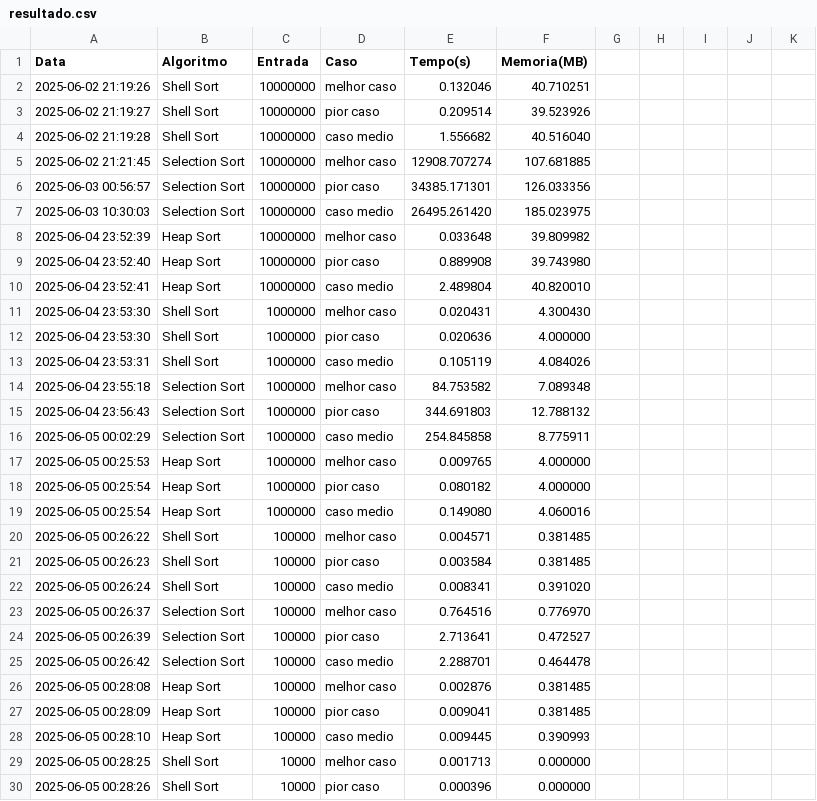
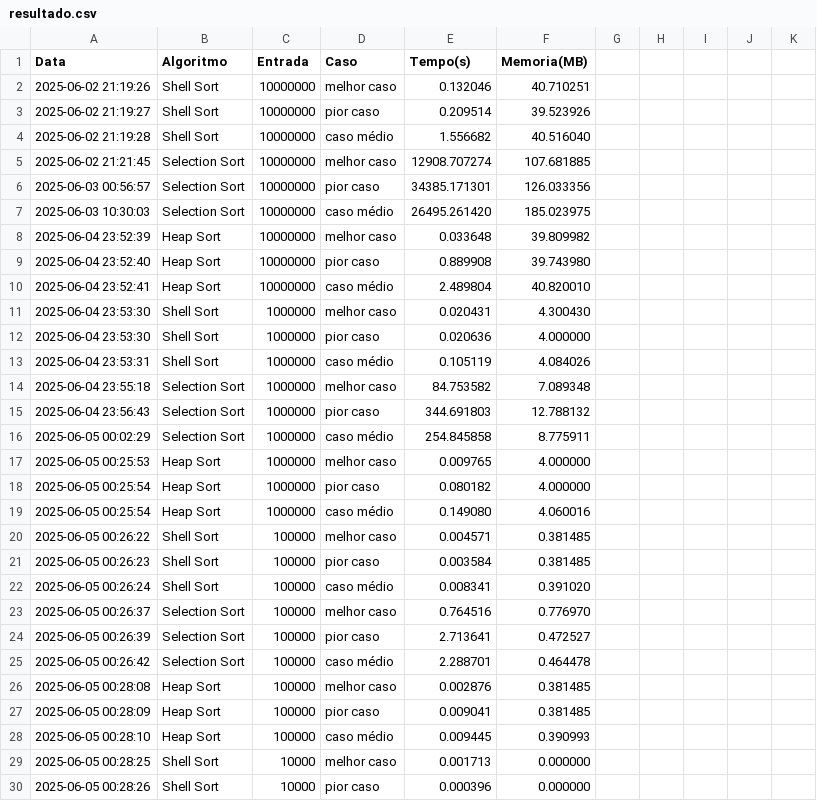
Before and after one commit to murillous/SortAnalyzer, a CSV file: resultado.csv, drawn as a sheet; only a part is shown; the diff covers the shown part only.

```diff
--- a/resultado.csv
+++ b/resultado.csv
@@ -3,27 +3,27 @@ Data,Algoritmo,Entrada,Caso,Tempo(s),Memoria(MB)
 2025-06-02 21:19:27,Shell Sort,10000000,pior caso,0.209514,39.523926
-2025-06-02 21:19:28,Shell Sort,10000000,caso medio,1.556682,40.516040
+2025-06-02 21:19:28,Shell Sort,10000000,caso médio,1.556682,40.516040
 2025-06-02 21:21:45,Selection Sort,10000000,melhor caso,12908.707274,107.681885
 2025-06-03 00:56:57,Selection Sort,10000000,pior caso,34385.171301,126.033356
-2025-06-03 10:30:03,Selection Sort,10000000,caso medio,26495.261420,185.023975
+2025-06-03 10:30:03,Selection Sort,10000000,caso médio,26495.261420,185.023975
 2025-06-04 23:52:39,Heap Sort,10000000,melhor caso,0.033648,39.809982
 2025-06-04 23:52:40,Heap Sort,10000000,pior caso,0.889908,39.743980
-2025-06-04 23:52:41,Heap Sort,10000000,caso medio,2.489804,40.820010
+2025-06-04 23:52:41,Heap Sort,10000000,caso médio,2.489804,40.820010
 2025-06-04 23:53:30,Shell Sort,1000000,melhor caso,0.020431,4.300430
 2025-06-04 23:53:30,Shell Sort,1000000,pior caso,0.020636,4.000000
-2025-06-04 23:53:31,Shell Sort,1000000,caso medio,0.105119,4.084026
+2025-06-04 23:53:31,Shell Sort,1000000,caso médio,0.105119,4.084026
 2025-06-04 23:55:18,Selection Sort,1000000,melhor caso,84.753582,7.089348
 2025-06-04 23:56:43,Selection Sort,1000000,pior caso,344.691803,12.788132
-2025-06-05 00:02:29,Selection Sort,1000000,caso medio,254.845858,8.775911
+2025-06-05 00:02:29,Selection Sort,1000000,caso médio,254.845858,8.775911
 2025-06-05 00:25:53,Heap Sort,1000000,melhor caso,0.009765,4.000000
 2025-06-05 00:25:54,Heap Sort,1000000,pior caso,0.080182,4.000000
-2025-06-05 00:25:54,Heap Sort,1000000,caso medio,0.149080,4.060016
+2025-06-05 00:25:54,Heap Sort,1000000,caso médio,0.149080,4.060016
 2025-06-05 00:26:22,Shell Sort,100000,melhor caso,0.004571,0.381485
 2025-06-05 00:26:23,Shell Sort,100000,pior caso,0.003584,0.381485
-2025-06-05 00:26:24,Shell Sort,100000,caso medio,0.008341,0.391020
+2025-06-05 00:26:24,Shell Sort,100000,caso médio,0.008341,0.391020
 2025-06-05 00:26:37,Selection Sort,100000,melhor caso,0.764516,0.776970
 2025-06-05 00:26:39,Selection Sort,100000,pior caso,2.713641,0.472527
-2025-06-05 00:26:42,Selection Sort,100000,caso medio,2.288701,0.464478
+2025-06-05 00:26:42,Selection Sort,100000,caso médio,2.288701,0.464478
 2025-06-05 00:28:08,Heap Sort,100000,melhor caso,0.002876,0.381485
 2025-06-05 00:28:09,Heap Sort,100000,pior caso,0.009041,0.381485
-2025-06-05 00:28:10,Heap Sort,100000,caso medio,0.009445,0.390993
+2025-06-05 00:28:10,Heap Sort,100000,caso médio,0.009445,0.390993
 2025-06-05 00:28:25,Shell Sort,10000,melhor caso,0.001713,0.000000
```
Also changed, not shown: 2 added rows and 15 edited cells elsewhere in this file, 4 other files.
